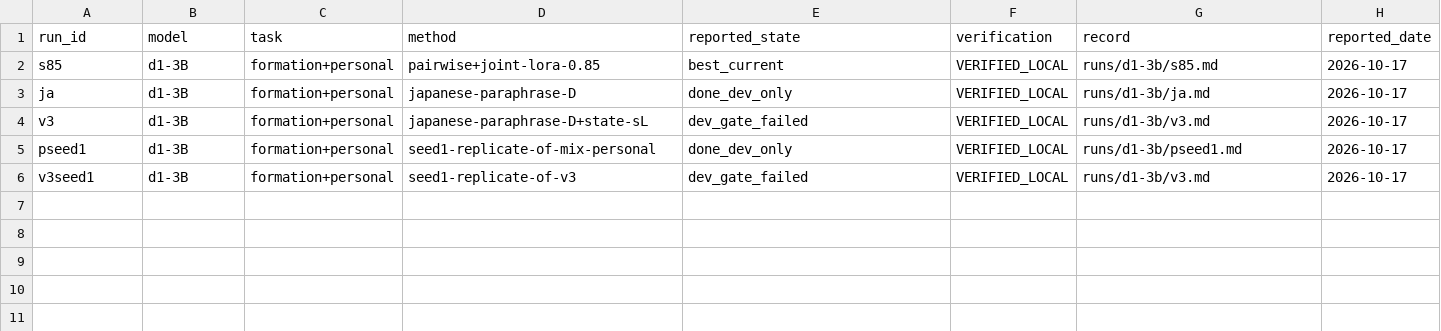
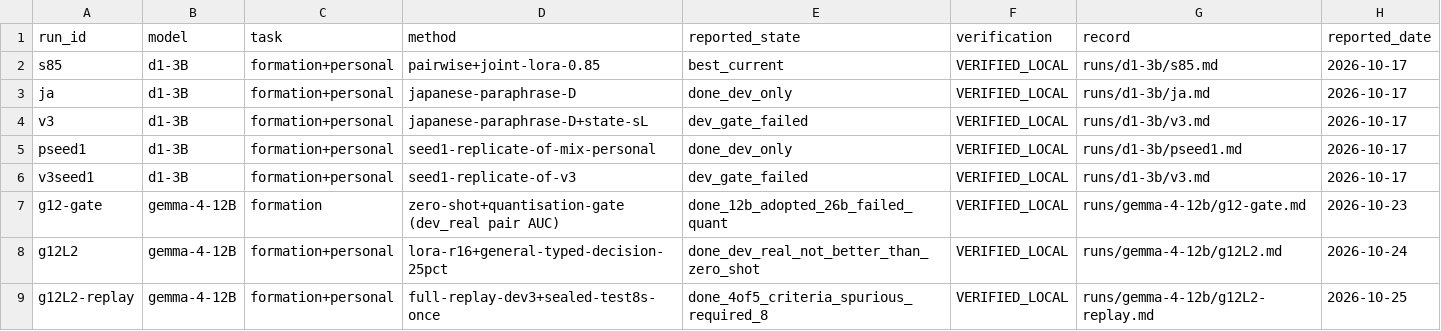
Before and after one commit to haya10hikawa-hub/Atra-llmLab, a CSV file: runs/index.csv, drawn as a sheet; the diff names each change by its address in the sheet, - before the commit and + after, or states it on an @@ line.

```diff
--- a/runs/index.csv
+++ b/runs/index.csv
+row 7: g12-gate | gemma-4-12B | formation | zero-shot+quantisation-gate (dev_real pair AUC) | done_12b_adopted_26b_failed_quant | VERIFIED_LOCAL | runs/gemma-4-12b/g12-gate.md | 2026-10-23
+row 8: g12L2 | gemma-4-12B | formation+personal | lora-r16+general-typed-decision-25pct | done_dev_real_not_better_than_zero_shot | VERIFIED_LOCAL | runs/gemma-4-12b/g12L2.md | 2026-10-24
+row 9: g12L2-replay | gemma-4-12B | formation+personal | full-replay-dev3+sealed-test8s-once | done_4of5_criteria_spurious_required_8 | VERIFIED_LOCAL | runs/gemma-4-12b/g12L2-replay.md | 2026-10-25
```
Also changed, not shown: 4 other files.
